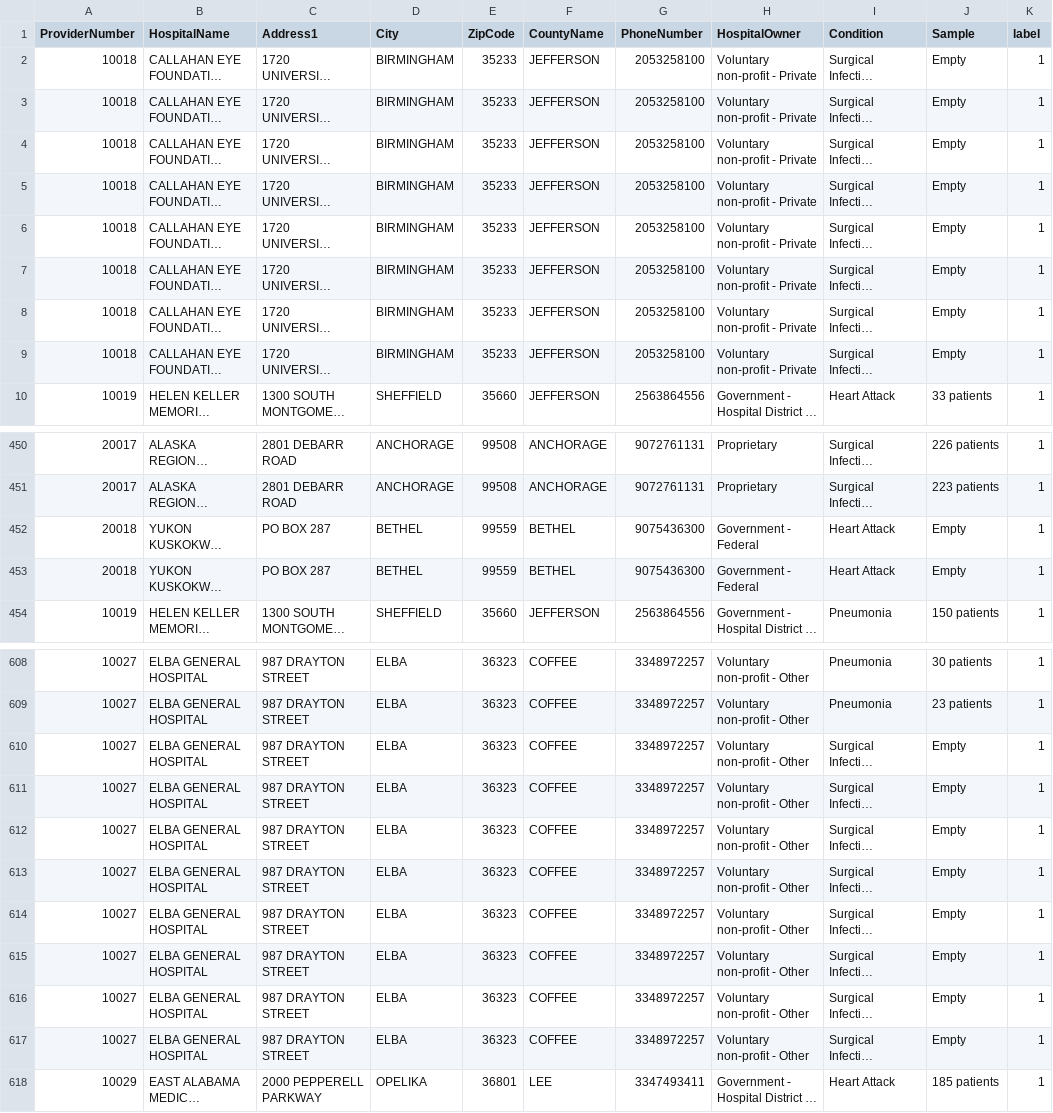
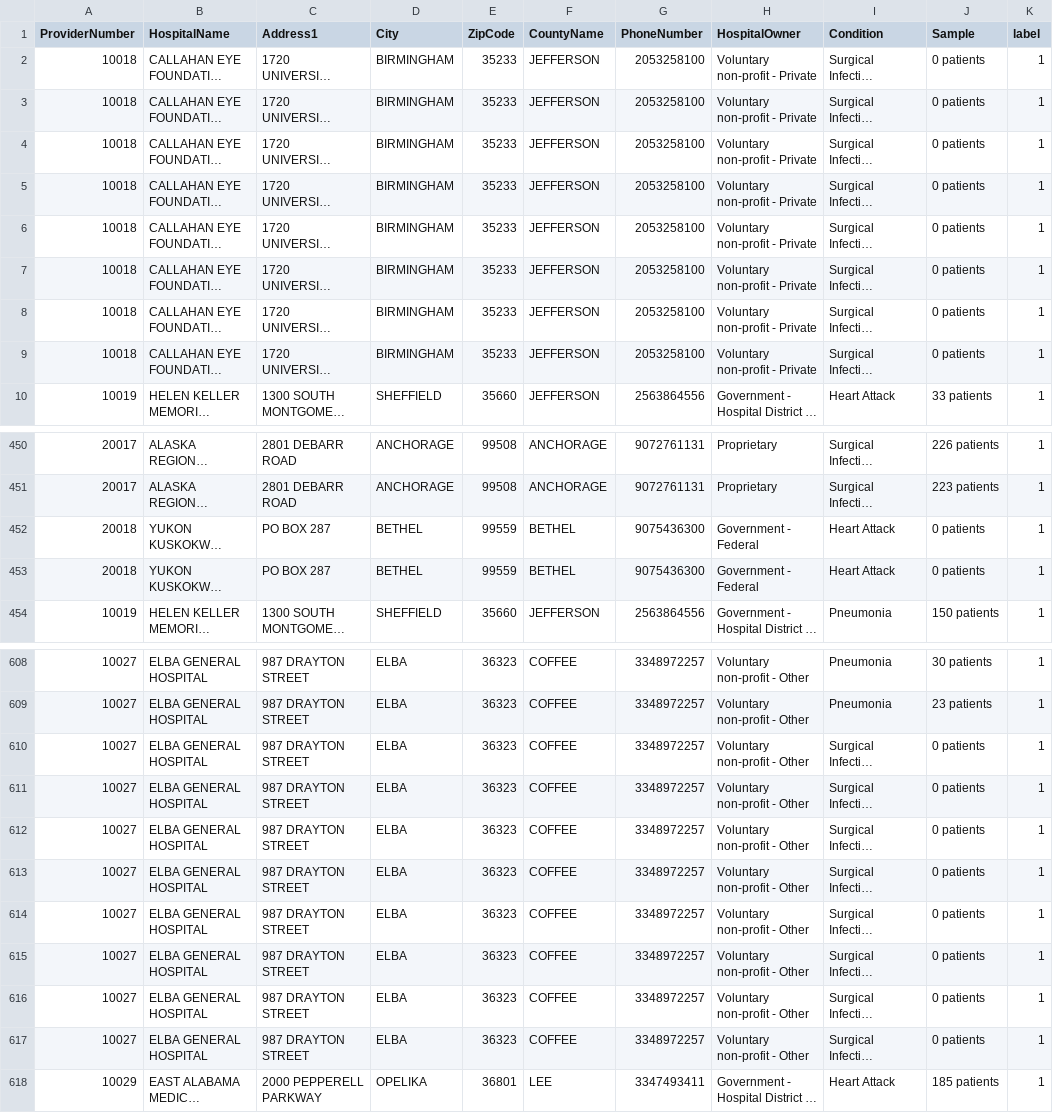
Before and after one commit to yogeshchellappa/recordEmbedding, a CSV file: truth_values_1100_tuples.csv, drawn as a sheet; only a part is shown, gaps mark what is left out; long unchanged cells end in …; the diff covers the shown part only; the diff names each change by its address in the sheet, - before the commit and + after, or states it on an @@ line.

```diff
--- a/truth_values_1100_tuples.csv
+++ b/truth_values_1100_tuples.csv
-J2:J9 (Sample): Empty
+J2:J9 (Sample): 0 patients
-J452:J453 (Sample): Empty
+J452:J453 (Sample): 0 patients
-J610:J617 (Sample): Empty
+J610:J617 (Sample): 0 patients
```
Also changed, not shown: 50 edited cells elsewhere in this file.
